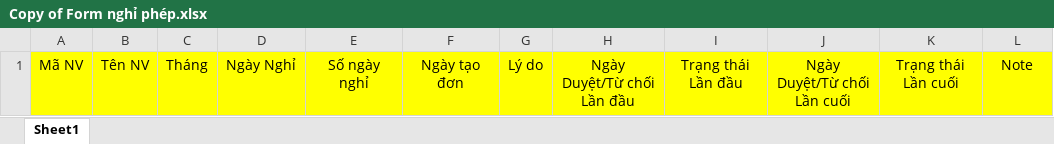
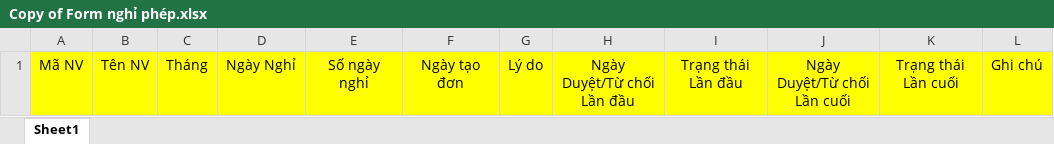
Before and after one commit to JauntyMonkey144/read_gps_data, an Excel workbook: templates/Copy of Form nghỉ phép.xlsx, sheet Sheet1, drawn as a sheet; values as stored, in another font and other column widths than the file's, no borders; the diff names each change by its address in the sheet, - before the commit and + after, or states it on an @@ line.

Commit message:
Add files via upload

```diff
--- a/templates/Copy of Form nghỉ phép.xlsx (sheet Sheet1)
+++ b/templates/Copy of Form nghỉ phép.xlsx (sheet Sheet1)
-L1: Note
+L1: Ghi chú
```
